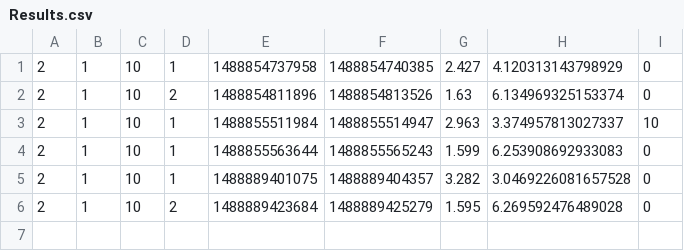
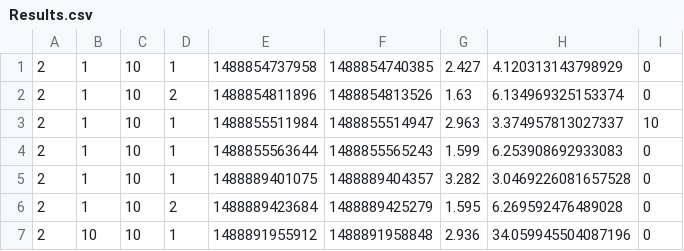
Before and after one commit to allexandresampaio/inobench, a CSV file: Inobench/Results.csv, drawn as a sheet.

```diff
--- a/Inobench/Results.csv
+++ b/Inobench/Results.csv
@@ -6 +6,2 @@
 2;1;10;2;1488889423684;1488889425279;1.595;6.269592476489028;0;
+2;10;10;1;1488891955912;1488891958848;2.936;34.059945504087196;0;
```
Also changed, not shown: Inobench/src/files/Parameters.csv, 1 other file.
